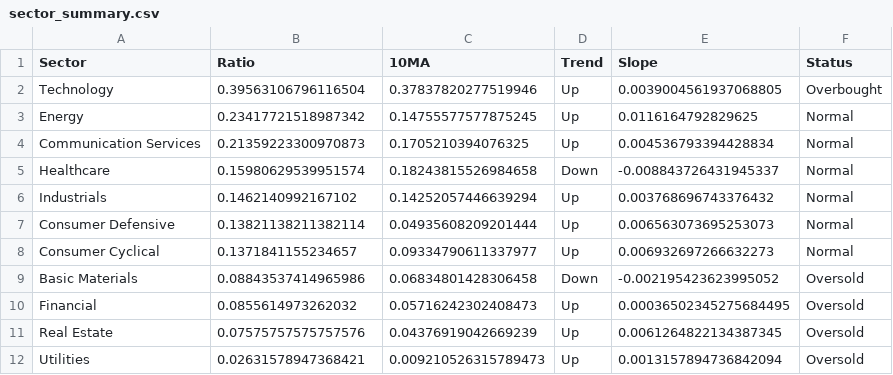
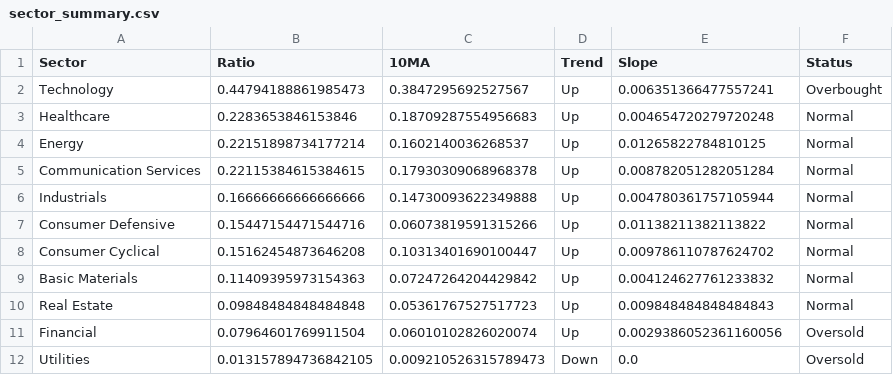
Before and after one commit to sydcurie/uptrend-dashboard, a CSV file: data/sector_summary.csv, drawn as a sheet.

```diff
--- a/data/sector_summary.csv
+++ b/data/sector_summary.csv
@@ -1,12 +1,12 @@
 Sector,Ratio,10MA,Trend,Slope,Status
-Technology,0.39563106796116504,0.37837820277519946,Up,0.0039004561937068805,Overbought
-Energy,0.23417721518987342,0.14755577577875245,Up,0.0116164792829625,Normal
-Communication Services,0.21359223300970873,0.1705210394076325,Up,0.004536793394428834,Normal
-Healthcare,0.15980629539951574,0.18243815526984658,Down,-0.008843726431945337,Normal
-Industrials,0.1462140992167102,0.14252057446639294,Up,0.003768696743376432,Normal
-Consumer Defensive,0.13821138211382114,0.04935608209201444,Up,0.006563073695253073,Normal
-Consumer Cyclical,0.1371841155234657,0.09334790611337977,Up,0.006932697266632273,Normal
-Basic Materials,0.08843537414965986,0.06834801428306458,Down,-0.002195423623995052,Oversold
-Financial,0.0855614973262032,0.05716242302408473,Up,0.00036502345275684495,Oversold
-Real Estate,0.07575757575757576,0.04376919042669239,Up,0.0061264822134387345,Oversold
-Utilities,0.02631578947368421,0.009210526315789473,Up,0.0013157894736842094,Oversold
+Technology,0.44794188861985473,0.3847295692527567,Up,0.006351366477557241,Overbought
+Healthcare,0.2283653846153846,0.18709287554956683,Up,0.004654720279720248,Normal
+Energy,0.22151898734177214,0.1602140036268537,Up,0.01265822784810125,Normal
+Communication Services,0.22115384615384615,0.17930309068968378,Up,0.008782051282051284,Normal
+Industrials,0.16666666666666666,0.14730093622349888,Up,0.004780361757105944,Normal
+Consumer Defensive,0.15447154471544716,0.06073819591315266,Up,0.01138211382113822,Normal
+Consumer Cyclical,0.15162454873646208,0.10313401690100447,Up,0.009786110787624702,Normal
+Basic Materials,0.11409395973154363,0.07247264204429842,Up,0.004124627761233832,Normal
+Real Estate,0.09848484848484848,0.05361767527517723,Up,0.009848484848484843,Normal
+Financial,0.07964601769911504,0.06010102826020074,Up,0.0029386052361160056,Oversold
+Utilities,0.013157894736842105,0.009210526315789473,Down,0.0,Oversold
```
Also changed, not shown: data/industry_summary.csv, data/sector_dispersion.csv, 2 other files.
